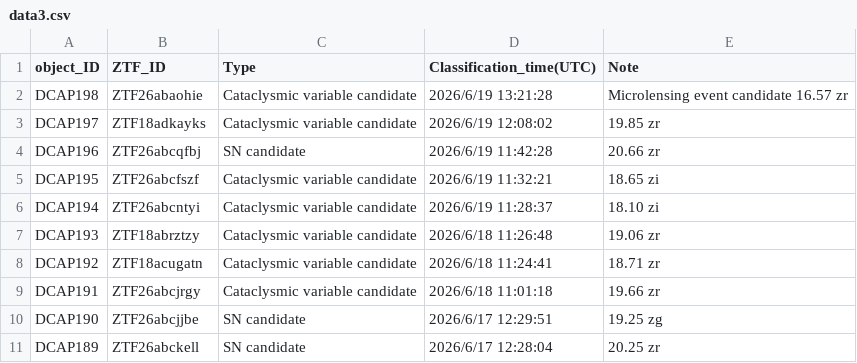
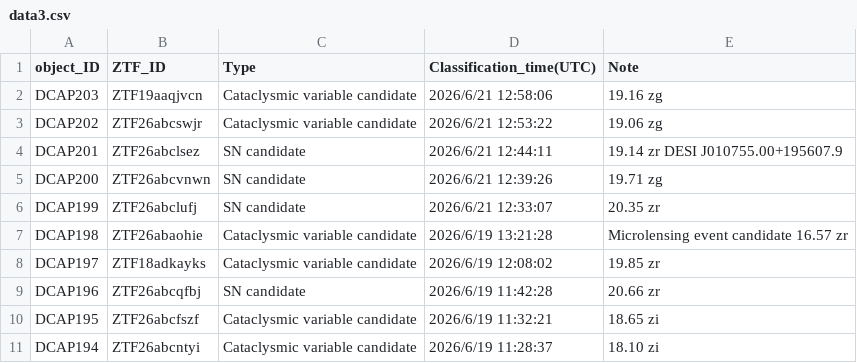
Before and after one commit to DCAP-MinruiNing/DCAP, a CSV file: data3.csv, drawn as a sheet; only a part is shown; the shorter side is filled out with more unchanged rows.

Commit message:
Update data3.csv

```diff
--- a/data3.csv
+++ b/data3.csv
@@ -1,2 +1,7 @@
 object_ID,ZTF_ID,Type,Classification_time(UTC),Note
+DCAP203,ZTF19aaqjvcn,Cataclysmic variable candidate,2026/6/21 12:58:06,19.16 zg
+DCAP202,ZTF26abcswjr,Cataclysmic variable candidate,2026/6/21 12:53:22,19.06 zg
+DCAP201,ZTF26abclsez,SN candidate,2026/6/21 12:44:11,19.14 zr DESI J010755.00+195607.9
+DCAP200,ZTF26abcvnwn,SN candidate,2026/6/21 12:39:26,19.71 zg
+DCAP199,ZTF26abclufj,SN candidate,2026/6/21 12:33:07,20.35 zr
 DCAP198,ZTF26abaohie,Cataclysmic variable candidate,2026/6/19 13:21:28,Microlensing event candidate 16.57 zr
```
